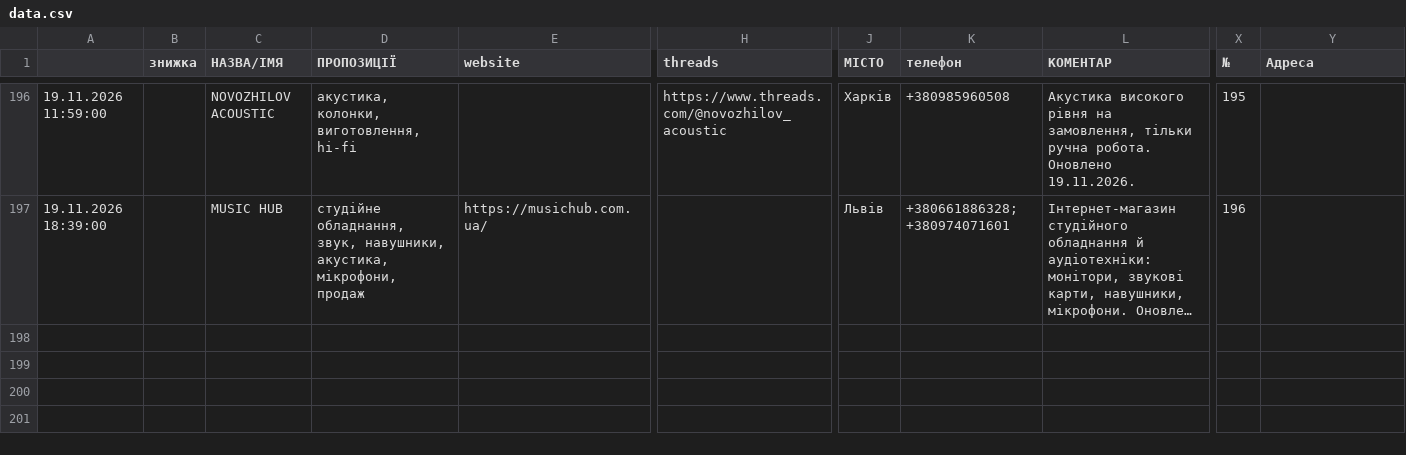
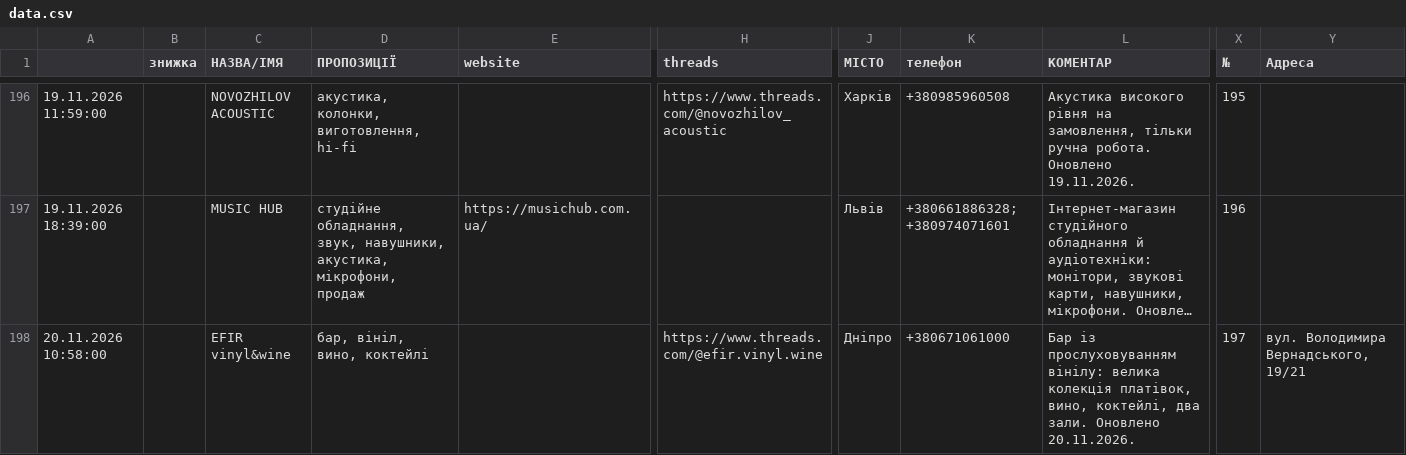
Before and after one commit to 2232344-ctrl/didvinil, a CSV file: vinyl-ukraine/data.csv, drawn as a sheet; only a part is shown, gaps mark what is left out; long unchanged cells end in …; rows hold the shown columns only; the diff names each change by its address in the sheet, - before the commit and + after, or states it on an @@ line.

```diff
--- a/vinyl-ukraine/data.csv
+++ b/vinyl-ukraine/data.csv
+row 198: 20.11.2026 10:58:00 |  | EFIR vinyl&wine | бар, вініл, вино, коктейлі |  | https://www.threads.com/@efir.vinyl.wine | Дніпро | +380671061000 | Бар із прослуховуванням вінілу: велика колекція платівок, вино, коктейлі, два зали. Оновлено 20.11.2026. | 197 | вул. Володимира Вернадського, 19/21
```
Also changed, not shown: 1 other file.
